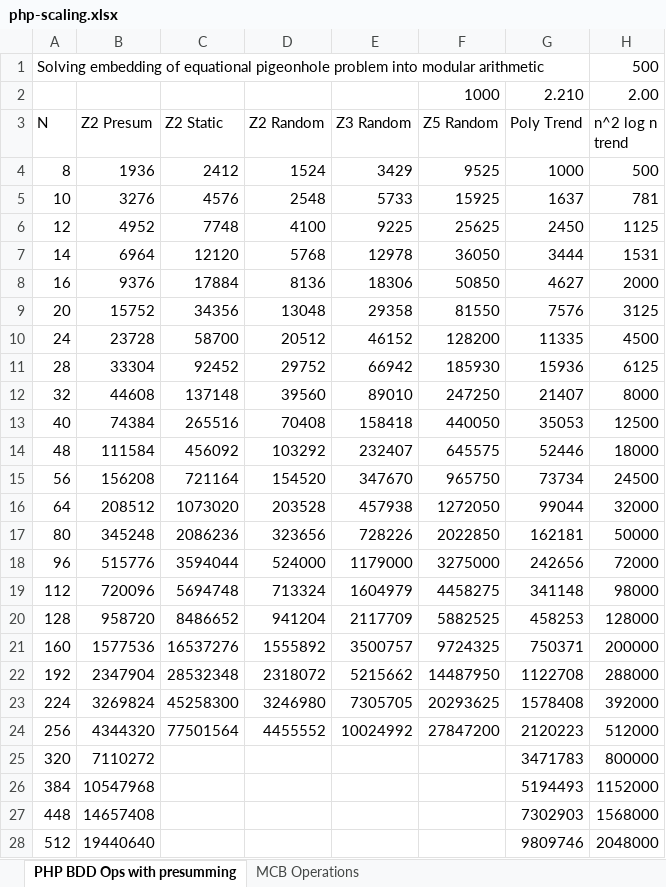
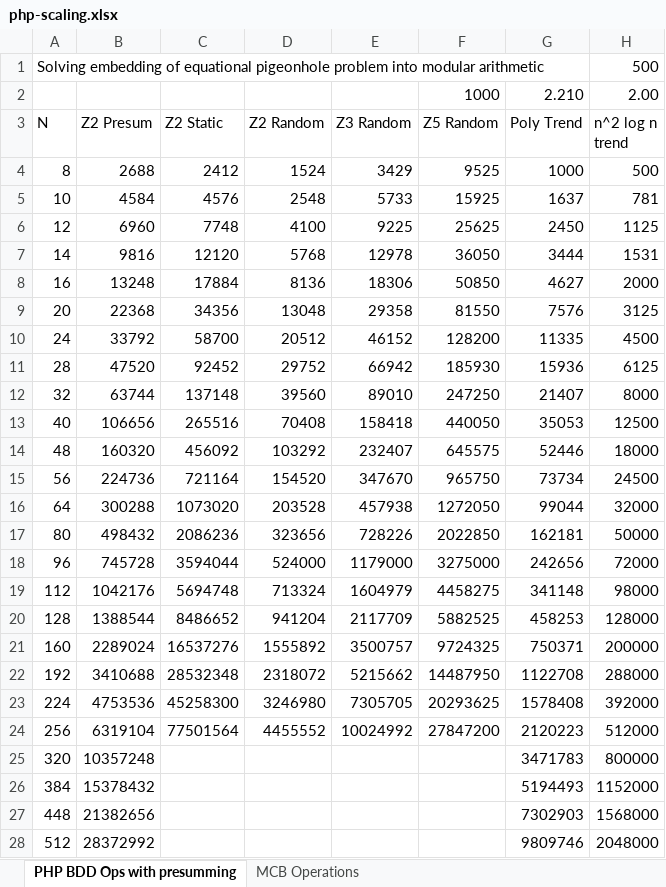
Before and after one commit to rebryant/pgbdd, an Excel workbook: explore/pseudoboolean/php-scaling.xlsx, sheet PHP BDD Ops with presumming, drawn as a sheet; only a part is shown; values as stored, in another font and other column widths than the file's, no borders; charts and pictures not drawn; the diff covers the shown part only; the diff names each change by its address in the sheet, - before the commit and + after, or states it on an @@ line.

```diff
--- a/explore/pseudoboolean/php-scaling.xlsx (sheet PHP BDD Ops with presumming)
+++ b/explore/pseudoboolean/php-scaling.xlsx (sheet PHP BDD Ops with presumming)
-B4 (Z2 Presum): 1936
+B4 (Z2 Presum): 2688
-B5 (Z2 Presum): 3276
+B5 (Z2 Presum): 4584
-B6 (Z2 Presum): 4952
+B6 (Z2 Presum): 6960
-B7 (Z2 Presum): 6964
+B7 (Z2 Presum): 9816
-B8 (Z2 Presum): 9376
+B8 (Z2 Presum): 13248
-B9 (Z2 Presum): 15752
+B9 (Z2 Presum): 22368
-B10 (Z2 Presum): 23728
+B10 (Z2 Presum): 33792
-B11 (Z2 Presum): 33304
+B11 (Z2 Presum): 47520
-B12 (Z2 Presum): 44608
+B12 (Z2 Presum): 63744
-B13 (Z2 Presum): 74384
+B13 (Z2 Presum): 106656
-B14 (Z2 Presum): 111584
+B14 (Z2 Presum): 160320
-B15 (Z2 Presum): 156208
+B15 (Z2 Presum): 224736
-B16 (Z2 Presum): 208512
+B16 (Z2 Presum): 300288
-B17 (Z2 Presum): 345248
+B17 (Z2 Presum): 498432
-B18 (Z2 Presum): 515776
+B18 (Z2 Presum): 745728
-B19 (Z2 Presum): 720096
+B19 (Z2 Presum): 1042176
-B20 (Z2 Presum): 958720
+B20 (Z2 Presum): 1388544
-B21 (Z2 Presum): 1577536
+B21 (Z2 Presum): 2289024
-B22 (Z2 Presum): 2347904
+B22 (Z2 Presum): 3410688
-B23 (Z2 Presum): 3269824
+B23 (Z2 Presum): 4753536
-B24 (Z2 Presum): 4344320
+B24 (Z2 Presum): 6319104
-B25 (Z2 Presum): 7110272
+B25 (Z2 Presum): 10357248
-B26 (Z2 Presum): 10547968
+B26 (Z2 Presum): 15378432
-B27 (Z2 Presum): 14657408
+B27 (Z2 Presum): 21382656
-B28 (Z2 Presum): 19440640
+B28 (Z2 Presum): 28372992
```
Also changed, not shown: 4 edited cells elsewhere in this sheet, charts or pictures, explore/pseudoboolean/mcb-scaling.xlsx.
